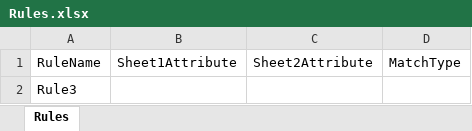
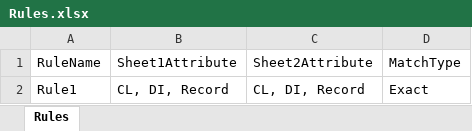
Before and after one commit to Gopesh-Baclays/GFEDTechTitans, an Excel workbook: SourceFiles/Rules.xlsx, sheet Rules, drawn as a sheet; values as stored, in another font and other column widths than the file's, no borders; removed rows and columns are numbered as before the commit, all else as after; the diff names each change by its address in the sheet, - before the commit and + after, or states it on an @@ line.

```diff
--- a/SourceFiles/Rules.xlsx (sheet Rules)
+++ b/SourceFiles/Rules.xlsx (sheet Rules)
-row 2: Rule3
+row 2: Rule1 | CL, DI, Record | CL, DI, Record | Exact
```
Also changed, not shown: OutputFiles/Final_Output.xlsx, SourceFiles/RuleData.xlsx, 2 other files.
